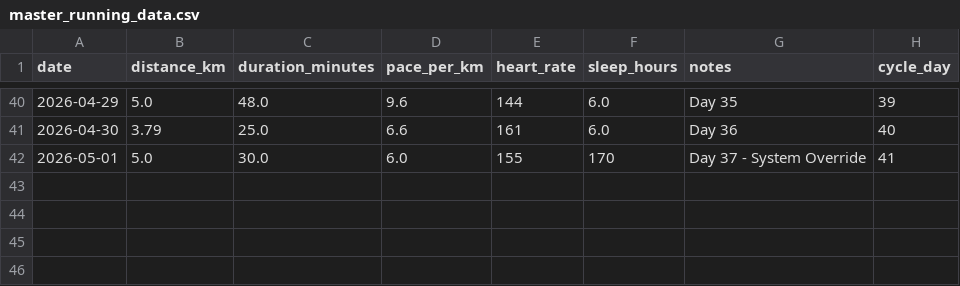
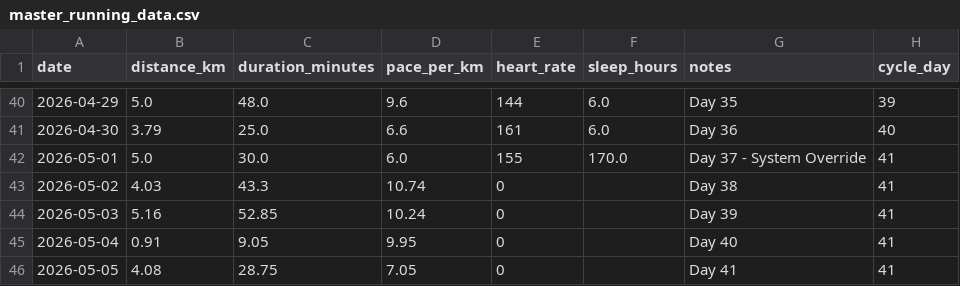
Before and after one commit to hinduja64/sub-30-5k-predictor, a CSV file: master_running_data.csv, drawn as a sheet; only a part is shown, gaps mark what is left out.

Commit message:
Sensei Sync: Recovered missing runs for May 2-5 (Days 38-41)

```diff
--- a/master_running_data.csv
+++ b/master_running_data.csv
@@ -41,2 +41,6 @@ date,distance_km,duration_minutes,pace_per_km,heart_rate,sleep_hours,notes,cycle
 2026-04-30,3.79,25.0,6.6,161,6.0,Day 36,40
-2026-05-01,5.0,30.0,6.0,155,170,Day 37 - System Override,41
+2026-05-01,5.0,30.0,6.0,155,170.0,Day 37 - System Override,41
+2026-05-02,4.03,43.3,10.74,0,,Day 38,41
+2026-05-03,5.16,52.85,10.24,0,,Day 39,41
+2026-05-04,0.91,9.05,9.95,0,,Day 40,41
+2026-05-05,4.08,28.75,7.05,0,,Day 41,41
```
